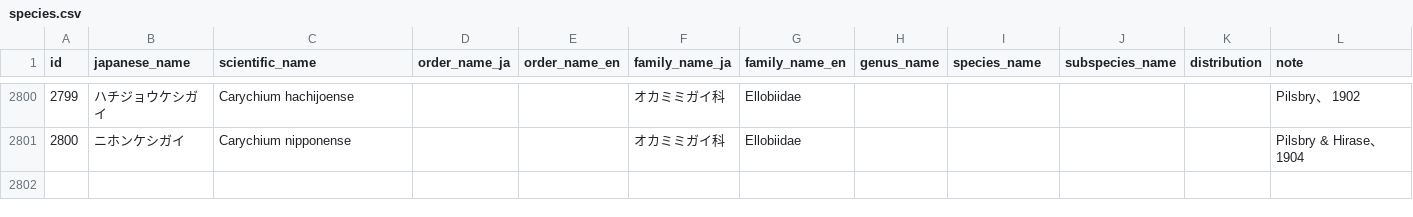
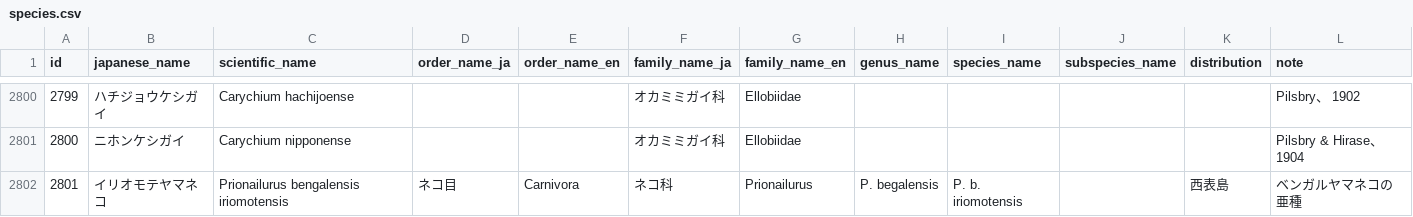
Before and after one commit to EikuOta/endemic-species, a CSV file: data/species.csv, drawn as a sheet; only a part is shown, gaps mark what is left out.

Commit message:
イリオモテヤマネコの追加

```diff
--- a/data/species.csv
+++ b/data/species.csv
@@ -2801 +2801,2 @@
 2800,ニホンケシガイ,Carychium nipponense,,,オカミミガイ科,Ellobiidae,,,,,Pilsbry & Hirase、 1904
+2801,イリオモテヤマネコ,Prionailurus bengalensis iriomotensis,ネコ目,Carnivora,ネコ科,Prionailurus,P. begalensis,P. b. iriomotensis,,西表島,ベンガルヤマネコの亜種
```
